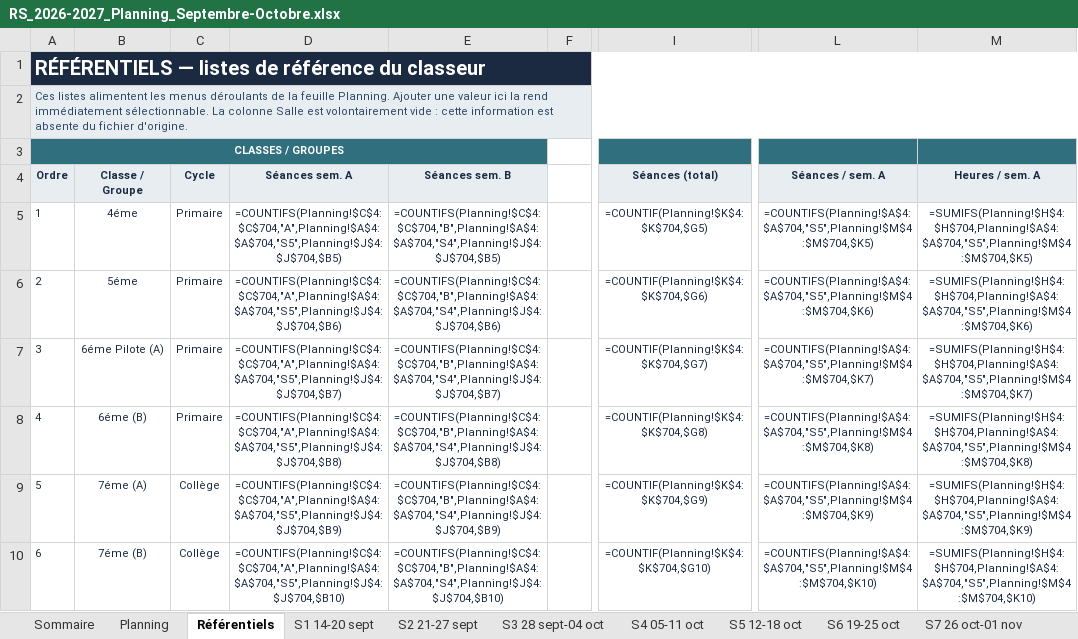
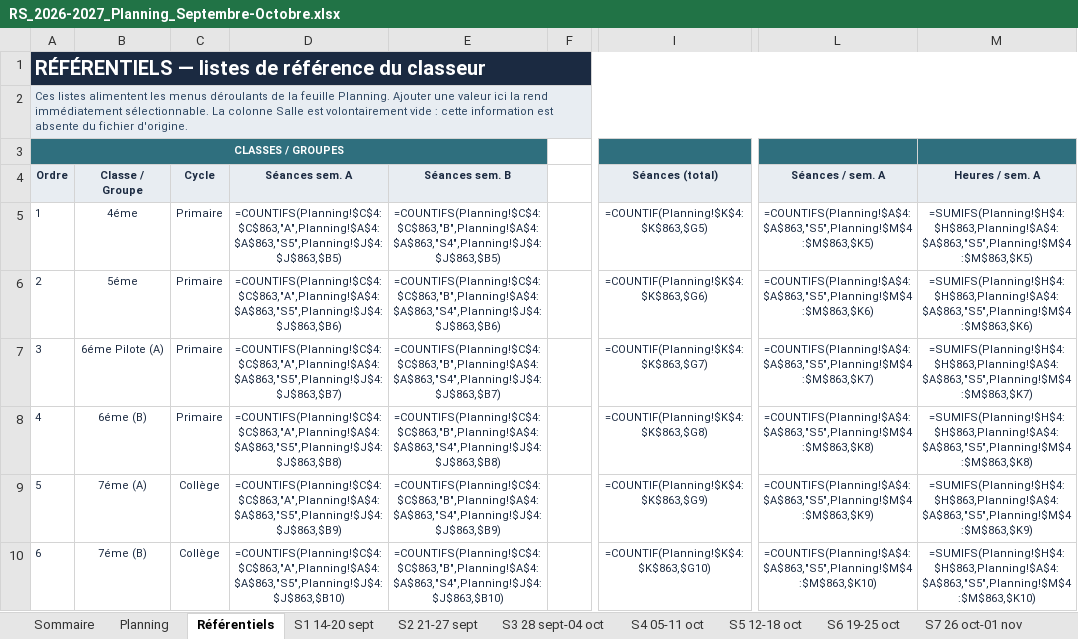
Before and after one commit to amineHasnaoui11/emploi-du-temps, an Excel workbook: livrables/RS_2026-2027_Planning_Septembre-Octobre.xlsx, sheet Référentiels, drawn as a sheet; only a part is shown, gaps mark what is left out; values as stored, in another font and other column widths than the file's, no borders; formulas without a stored value are shown as written; the diff covers the shown part only; the diff names each change by its address in the sheet, - before the commit and + after, or states it on an @@ line.

```diff
--- a/livrables/RS_2026-2027_Planning_Septembre-Octobre.xlsx (sheet Référentiels)
+++ b/livrables/RS_2026-2027_Planning_Septembre-Octobre.xlsx (sheet Référentiels)
-D5: =COUNTIFS(Planning!$C$4:$C$704,"A",Planning!$A$4:$A$704,"S5",Planning!$J$4:$J$704,$B5)
+D5: =COUNTIFS(Planning!$C$4:$C$863,"A",Planning!$A$4:$A$863,"S5",Planning!$J$4:$J$863,$B5)
-E5: =COUNTIFS(Planning!$C$4:$C$704,"B",Planning!$A$4:$A$704,"S4",Planning!$J$4:$J$704,$B5)
+E5: =COUNTIFS(Planning!$C$4:$C$863,"B",Planning!$A$4:$A$863,"S4",Planning!$J$4:$J$863,$B5)
-I5: =COUNTIF(Planning!$K$4:$K$704,$G5)
+I5: =COUNTIF(Planning!$K$4:$K$863,$G5)
-L5: =COUNTIFS(Planning!$A$4:$A$704,"S5",Planning!$M$4:$M$704,$K5)
+L5: =COUNTIFS(Planning!$A$4:$A$863,"S5",Planning!$M$4:$M$863,$K5)
-M5: =SUMIFS(Planning!$H$4:$H$704,Planning!$A$4:$A$704,"S5",Planning!$M$4:$M$704,$K5)
+M5: =SUMIFS(Planning!$H$4:$H$863,Planning!$A$4:$A$863,"S5",Planning!$M$4:$M$863,$K5)
-D6: =COUNTIFS(Planning!$C$4:$C$704,"A",Planning!$A$4:$A$704,"S5",Planning!$J$4:$J$704,$B6)
+D6: =COUNTIFS(Planning!$C$4:$C$863,"A",Planning!$A$4:$A$863,"S5",Planning!$J$4:$J$863,$B6)
-E6: =COUNTIFS(Planning!$C$4:$C$704,"B",Planning!$A$4:$A$704,"S4",Planning!$J$4:$J$704,$B6)
+E6: =COUNTIFS(Planning!$C$4:$C$863,"B",Planning!$A$4:$A$863,"S4",Planning!$J$4:$J$863,$B6)
-I6: =COUNTIF(Planning!$K$4:$K$704,$G6)
+I6: =COUNTIF(Planning!$K$4:$K$863,$G6)
-L6: =COUNTIFS(Planning!$A$4:$A$704,"S5",Planning!$M$4:$M$704,$K6)
+L6: =COUNTIFS(Planning!$A$4:$A$863,"S5",Planning!$M$4:$M$863,$K6)
-M6: =SUMIFS(Planning!$H$4:$H$704,Planning!$A$4:$A$704,"S5",Planning!$M$4:$M$704,$K6)
+M6: =SUMIFS(Planning!$H$4:$H$863,Planning!$A$4:$A$863,"S5",Planning!$M$4:$M$863,$K6)
-D7: =COUNTIFS(Planning!$C$4:$C$704,"A",Planning!$A$4:$A$704,"S5",Planning!$J$4:$J$704,$B7)
+D7: =COUNTIFS(Planning!$C$4:$C$863,"A",Planning!$A$4:$A$863,"S5",Planning!$J$4:$J$863,$B7)
-E7: =COUNTIFS(Planning!$C$4:$C$704,"B",Planning!$A$4:$A$704,"S4",Planning!$J$4:$J$704,$B7)
+E7: =COUNTIFS(Planning!$C$4:$C$863,"B",Planning!$A$4:$A$863,"S4",Planning!$J$4:$J$863,$B7)
-I7: =COUNTIF(Planning!$K$4:$K$704,$G7)
+I7: =COUNTIF(Planning!$K$4:$K$863,$G7)
-L7: =COUNTIFS(Planning!$A$4:$A$704,"S5",Planning!$M$4:$M$704,$K7)
+L7: =COUNTIFS(Planning!$A$4:$A$863,"S5",Planning!$M$4:$M$863,$K7)
-M7: =SUMIFS(Planning!$H$4:$H$704,Planning!$A$4:$A$704,"S5",Planning!$M$4:$M$704,$K7)
+M7: =SUMIFS(Planning!$H$4:$H$863,Planning!$A$4:$A$863,"S5",Planning!$M$4:$M$863,$K7)
-D8: =COUNTIFS(Planning!$C$4:$C$704,"A",Planning!$A$4:$A$704,"S5",Planning!$J$4:$J$704,$B8)
+D8: =COUNTIFS(Planning!$C$4:$C$863,"A",Planning!$A$4:$A$863,"S5",Planning!$J$4:$J$863,$B8)
-E8: =COUNTIFS(Planning!$C$4:$C$704,"B",Planning!$A$4:$A$704,"S4",Planning!$J$4:$J$704,$B8)
+E8: =COUNTIFS(Planning!$C$4:$C$863,"B",Planning!$A$4:$A$863,"S4",Planning!$J$4:$J$863,$B8)
-I8: =COUNTIF(Planning!$K$4:$K$704,$G8)
+I8: =COUNTIF(Planning!$K$4:$K$863,$G8)
-L8: =COUNTIFS(Planning!$A$4:$A$704,"S5",Planning!$M$4:$M$704,$K8)
+L8: =COUNTIFS(Planning!$A$4:$A$863,"S5",Planning!$M$4:$M$863,$K8)
-M8: =SUMIFS(Planning!$H$4:$H$704,Planning!$A$4:$A$704,"S5",Planning!$M$4:$M$704,$K8)
+M8: =SUMIFS(Planning!$H$4:$H$863,Planning!$A$4:$A$863,"S5",Planning!$M$4:$M$863,$K8)
-D9: =COUNTIFS(Planning!$C$4:$C$704,"A",Planning!$A$4:$A$704,"S5",Planning!$J$4:$J$704,$B9)
+D9: =COUNTIFS(Planning!$C$4:$C$863,"A",Planning!$A$4:$A$863,"S5",Planning!$J$4:$J$863,$B9)
-E9: =COUNTIFS(Planning!$C$4:$C$704,"B",Planning!$A$4:$A$704,"S4",Planning!$J$4:$J$704,$B9)
+E9: =COUNTIFS(Planning!$C$4:$C$863,"B",Planning!$A$4:$A$863,"S4",Planning!$J$4:$J$863,$B9)
-I9: =COUNTIF(Planning!$K$4:$K$704,$G9)
+I9: =COUNTIF(Planning!$K$4:$K$863,$G9)
-L9: =COUNTIFS(Planning!$A$4:$A$704,"S5",Planning!$M$4:$M$704,$K9)
+L9: =COUNTIFS(Planning!$A$4:$A$863,"S5",Planning!$M$4:$M$863,$K9)
-M9: =SUMIFS(Planning!$H$4:$H$704,Planning!$A$4:$A$704,"S5",Planning!$M$4:$M$704,$K9)
+M9: =SUMIFS(Planning!$H$4:$H$863,Planning!$A$4:$A$863,"S5",Planning!$M$4:$M$863,$K9)
-D10: =COUNTIFS(Planning!$C$4:$C$704,"A",Planning!$A$4:$A$704,"S5",Planning!$J$4:$J$704,$B10)
+D10: =COUNTIFS(Planning!$C$4:$C$863,"A",Planning!$A$4:$A$863,"S5",Planning!$J$4:$J$863,$B10)
-E10: =COUNTIFS(Planning!$C$4:$C$704,"B",Planning!$A$4:$A$704,"S4",Planning!$J$4:$J$704,$B10)
+E10: =COUNTIFS(Planning!$C$4:$C$863,"B",Planning!$A$4:$A$863,"S4",Planning!$J$4:$J$863,$B10)
-I10: =COUNTIF(Planning!$K$4:$K$704,$G10)
+I10: =COUNTIF(Planning!$K$4:$K$863,$G10)
-L10: =COUNTIFS(Planning!$A$4:$A$704,"S5",Planning!$M$4:$M$704,$K10)
+L10: =COUNTIFS(Planning!$A$4:$A$863,"S5",Planning!$M$4:$M$863,$K10)
-M10: =SUMIFS(Planning!$H$4:$H$704,Planning!$A$4:$A$704,"S5",Planning!$M$4:$M$704,$K10)
+M10: =SUMIFS(Planning!$H$4:$H$863,Planning!$A$4:$A$863,"S5",Planning!$M$4:$M$863,$K10)
```
Also changed, not shown: 110 edited cells elsewhere in this sheet, sheet Planning, sheet Vue Enseignants, sheet Récapitulatif, sheet S1 14-20 sept, sheet S5 12-18 oct, sheet S7 26 oct-01 nov, 6 more sheets, livrables/RS_2026-2027_Octobre_seul.xlsx, 8 other files.
